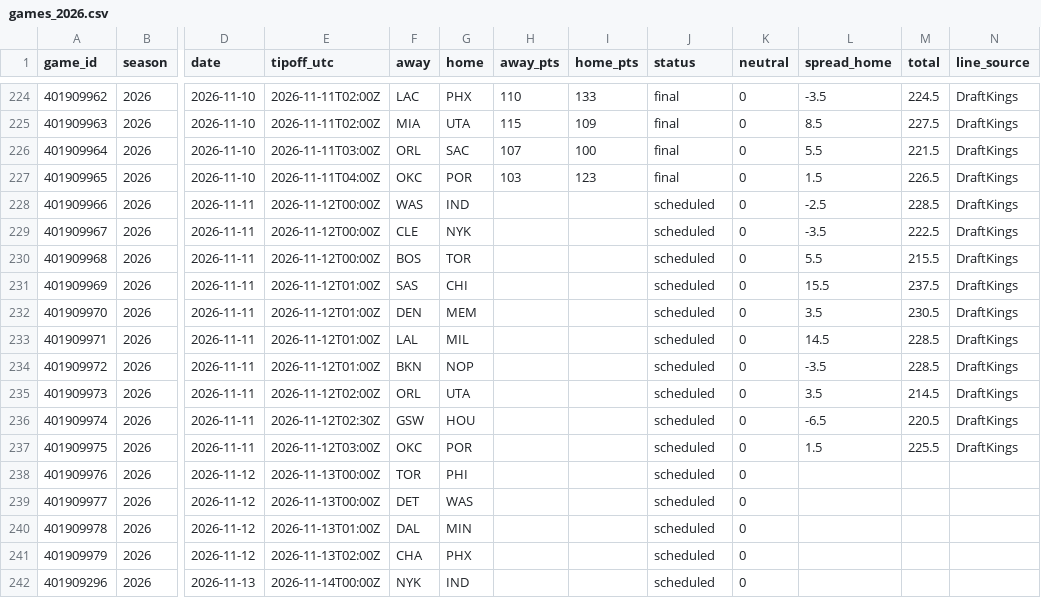
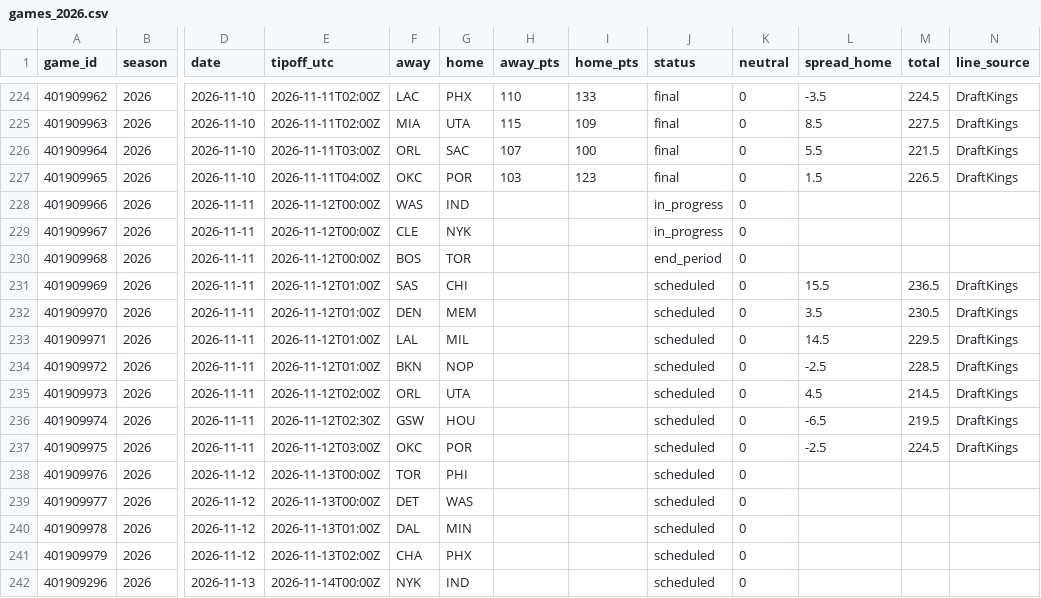
Before and after one commit to adnwkr/KalshiAgent, a CSV file: nba-kalshi/data/results/games_2026.csv, drawn as a sheet; only a part is shown, gaps mark what is left out; the diff names each change by its address in the sheet, - before the commit and + after, or states it on an @@ line.

```diff
--- a/nba-kalshi/data/results/games_2026.csv
+++ b/nba-kalshi/data/results/games_2026.csv
-J228:J229 (status): scheduled
+J228:J229 (status): in_progress
-L228 (spread_home): -2.5
+L228 (spread_home): (empty)
-M228 (total): 228.5
+M228 (total): (empty)
-N228:N230 (line_source): DraftKings
+N228:N230 (line_source): (empty)
-L229 (spread_home): -3.5
+L229 (spread_home): (empty)
-M229 (total): 222.5
+M229 (total): (empty)
-J230 (status): scheduled
+J230 (status): end_period
-L230 (spread_home): 5.5
+L230 (spread_home): (empty)
-M230 (total): 215.5
+M230 (total): (empty)
-M231 (total): 237.5
+M231 (total): 236.5
-M233 (total): 228.5
+M233 (total): 229.5
-L234 (spread_home): -3.5
+L234 (spread_home): -2.5
-L235 (spread_home): 3.5
+L235 (spread_home): 4.5
-M236 (total): 220.5
+M236 (total): 219.5
-L237 (spread_home): 1.5
+L237 (spread_home): -2.5
-M237 (total): 225.5
+M237 (total): 224.5
```
Also changed, not shown: 16 other files.
